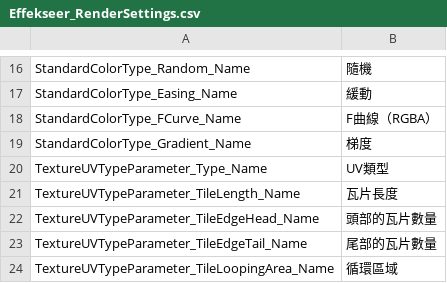
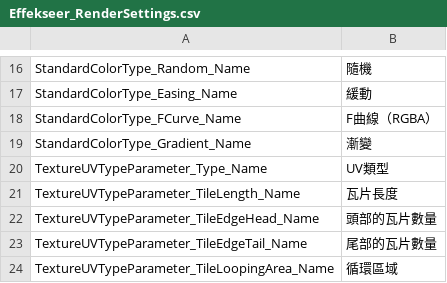
Before and after one commit to effekseer/Effekseer, a CSV file: Dev/release/resources/languages/zhtw/Effekseer_RenderSettings.csv, drawn as a sheet; only a part is shown, gaps mark what is left out.

```diff
--- a/Dev/release/resources/languages/zhtw/Effekseer_RenderSettings.csv
+++ b/Dev/release/resources/languages/zhtw/Effekseer_RenderSettings.csv
@@ -18,3 +18,3 @@ StandardColorType_Easing_Name,緩動
 StandardColorType_FCurve_Name,F曲線（RGBA）
-StandardColorType_Gradient_Name,梯度
+StandardColorType_Gradient_Name,漸變
 TextureUVTypeParameter_Type_Name,UV類型
```
Also changed, not shown: Dev/release/resources/languages/zhtw/Effekseer_Environment.csv, Dev/release/resources/languages/zhtw/Effekseer_GpuParticles.csv, 15 other files.
